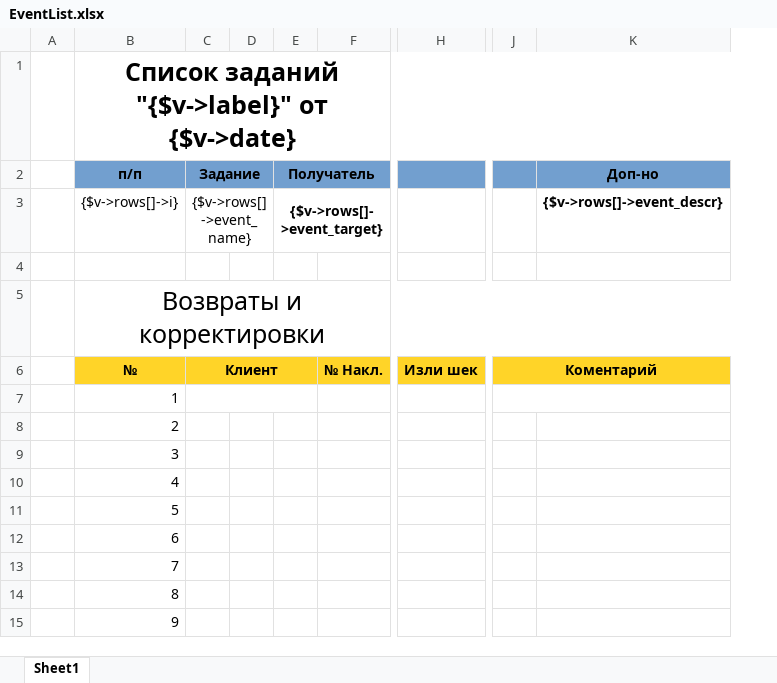
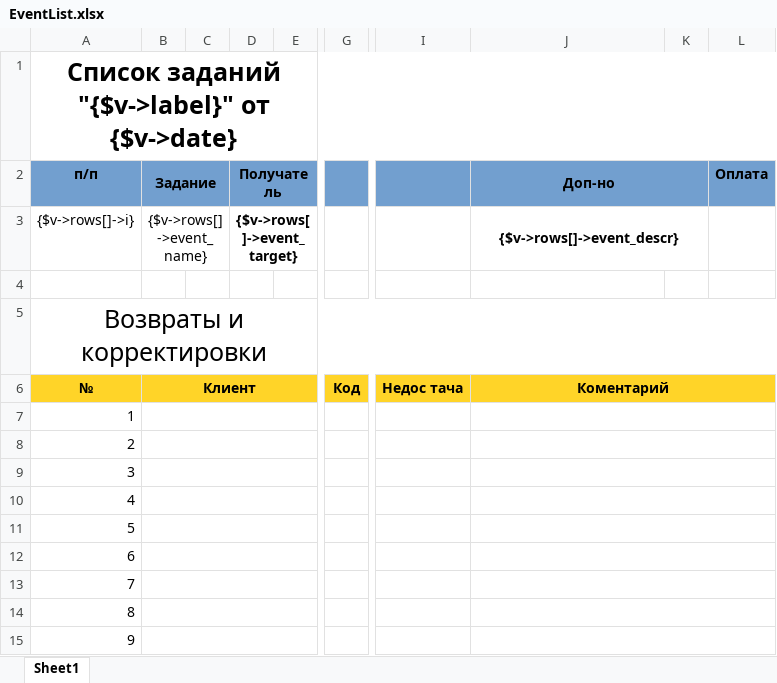
Before and after one commit to baycik/isell, an Excel workbook: application/views/rpt/ru/EventList.xlsx, sheet Sheet1, drawn as a sheet; only a part is shown, gaps mark what is left out; values as stored, in another font and other column widths than the file's, no borders; removed rows and columns are numbered as before the commit, all else as after; the diff covers the shown part only; the diff names each change by its address in the sheet, - before the commit and + after, or states it on an @@ line.

Commit message:
visual improvements

```diff
--- a/application/views/rpt/ru/EventList.xlsx (sheet Sheet1)
+++ b/application/views/rpt/ru/EventList.xlsx (sheet Sheet1)
-column A, empty
-column F, row 6: № Накл.
+column E, empty
-column H, row 6: Изли шек
+column G, row 6: Код
-column J, row 6: Коментарий
+column I, row 6: Недос тача
+column K, empty
+column L (Оплата), empty
+J2:K2 merged
+J3:K3 merged
-J6 (Доп-но): (empty)
+J6 (Доп-но): Коментарий
+J6:L6 merged
+J7:L7 merged
+B8:E8 merged
+J8:L8 merged
+B9:E9 merged
+J9:L9 merged
+B10:E10 merged
+J10:L10 merged
+B11:E11 merged
+J11:L11 merged
+B12:E12 merged
+J12:L12 merged
+B13:E13 merged
+J13:L13 merged
+B14:E14 merged
+J14:L14 merged
+B15:E15 merged
+J15:L15 merged
```
Also changed, not shown: 2 edited cells and merged cells elsewhere in this sheet.
